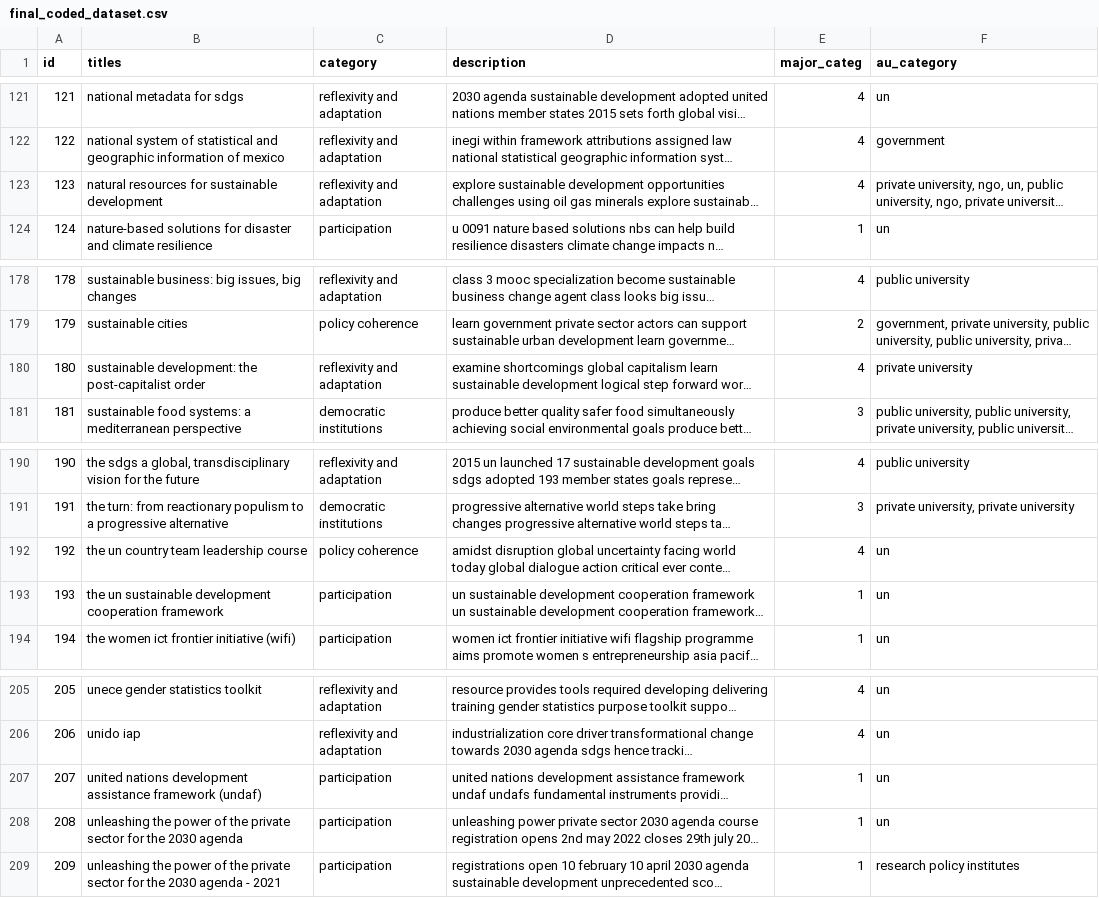
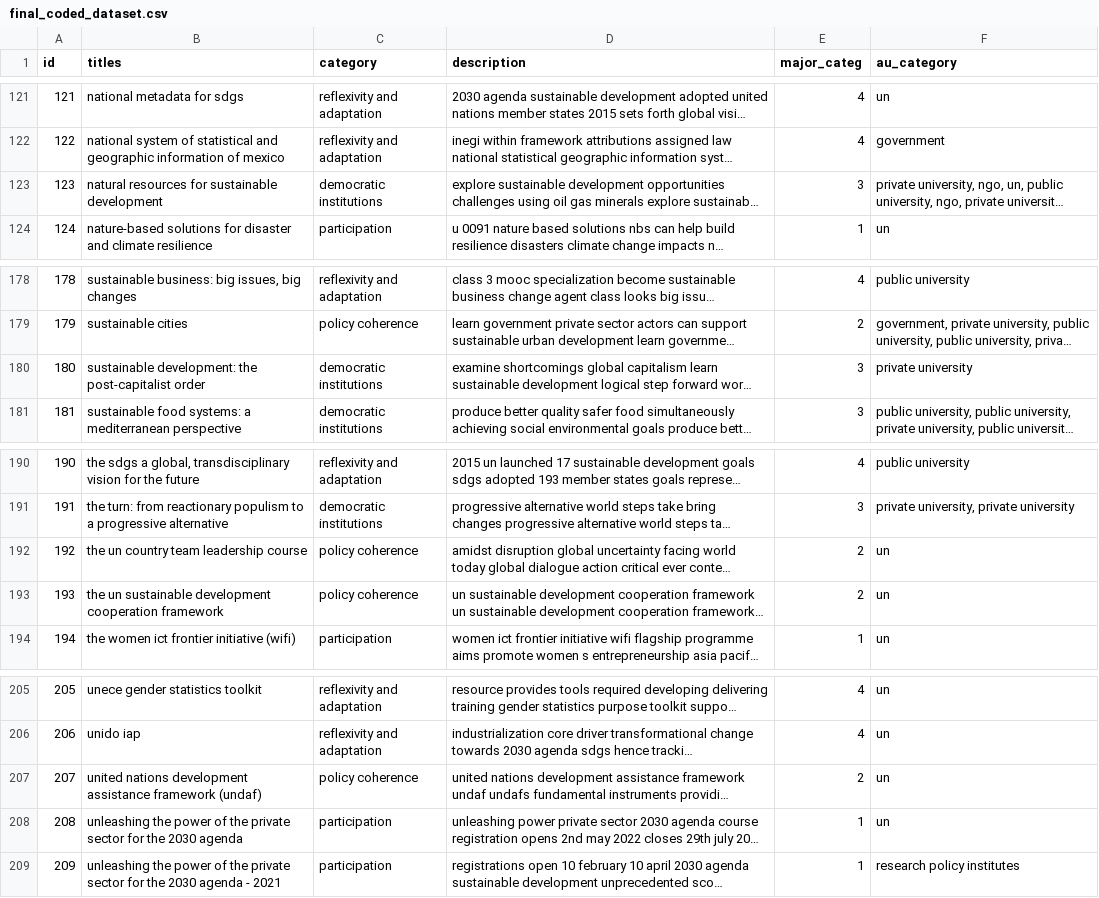
Before and after one commit to caitlinsarro/mpp_thesis, a CSV file: data/final_coded_dataset.csv, drawn as a sheet; only a part is shown, gaps mark what is left out; long unchanged cells end in …; the diff names each change by its address in the sheet, - before the commit and + after, or states it on an @@ line.

```diff
--- a/data/final_coded_dataset.csv
+++ b/data/final_coded_dataset.csv
-C123 (category): reflexivity and adaptation
+C123 (category): democratic institutions
-E123 (major_categ): 4
+E123 (major_categ): 3
-C180 (category): reflexivity and adaptation
+C180 (category): democratic institutions
-E180 (major_categ): 4
+E180 (major_categ): 3
-E192 (major_categ): 4
+E192 (major_categ): 2
-C193 (category): participation
+C193 (category): policy coherence
-E193 (major_categ): 1
+E193 (major_categ): 2
-C207 (category): participation
+C207 (category): policy coherence
-E207 (major_categ): 1
+E207 (major_categ): 2
```
Also changed, not shown: exports/au_main.csv, exports/au_un_only.csv, 16 other files.
